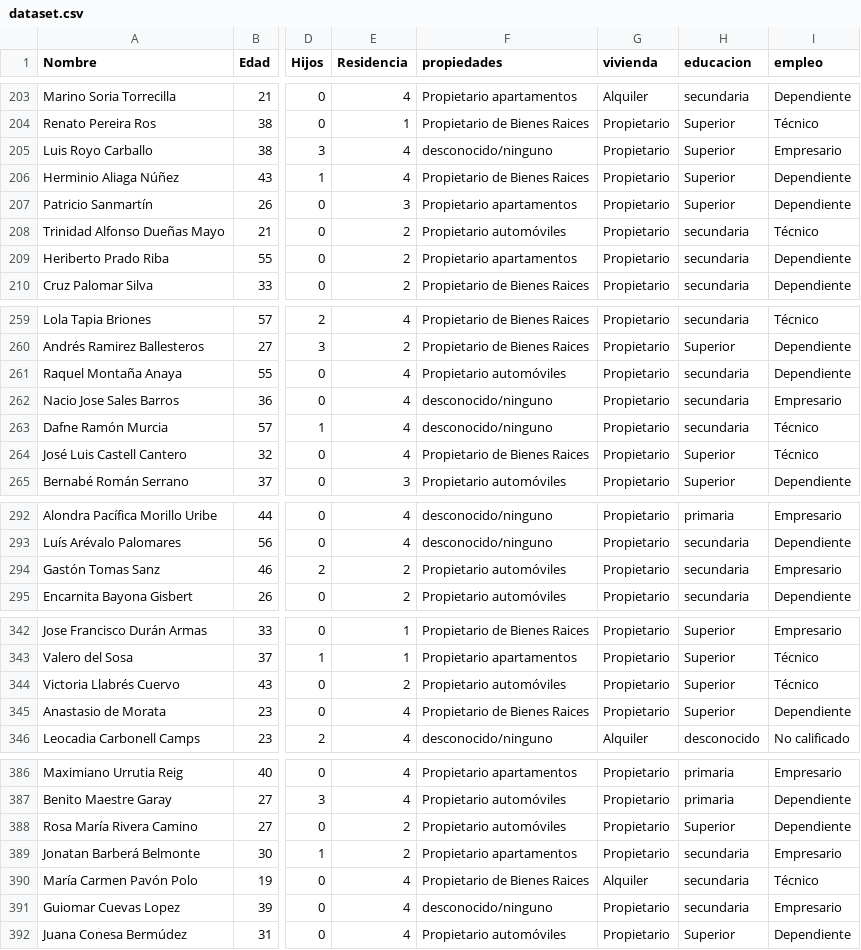
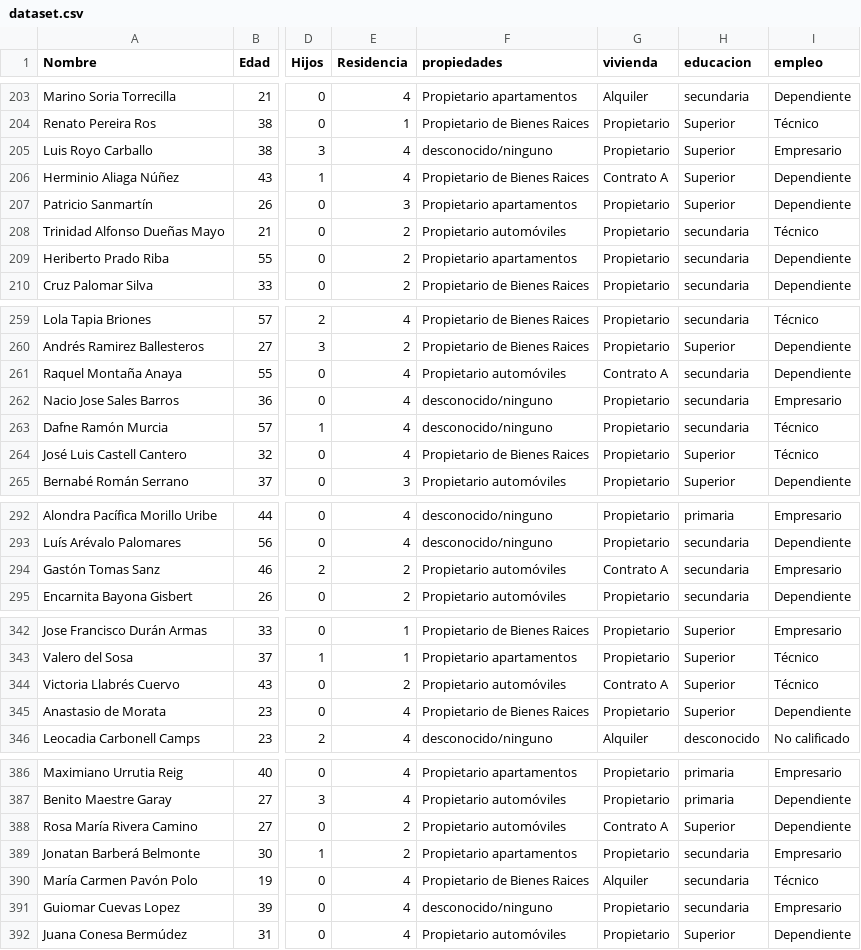
Before and after one commit to josebenitez94/DataMining, a CSV file: dataset.csv, drawn as a sheet; only a part is shown, gaps mark what is left out; the diff covers the shown part only; the diff names each change by its address in the sheet, - before the commit and + after, or states it on an @@ line.

```diff
--- a/dataset.csv
+++ b/dataset.csv
-G206 (vivienda): Propietario
+G206 (vivienda): Contrato A
-G261 (vivienda): Propietario
+G261 (vivienda): Contrato A
-G294 (vivienda): Propietario
+G294 (vivienda): Contrato A
-G344 (vivienda): Propietario
+G344 (vivienda): Contrato A
-G388 (vivienda): Propietario
+G388 (vivienda): Contrato A
```
Also changed, not shown: 32 edited cells elsewhere in this file.
